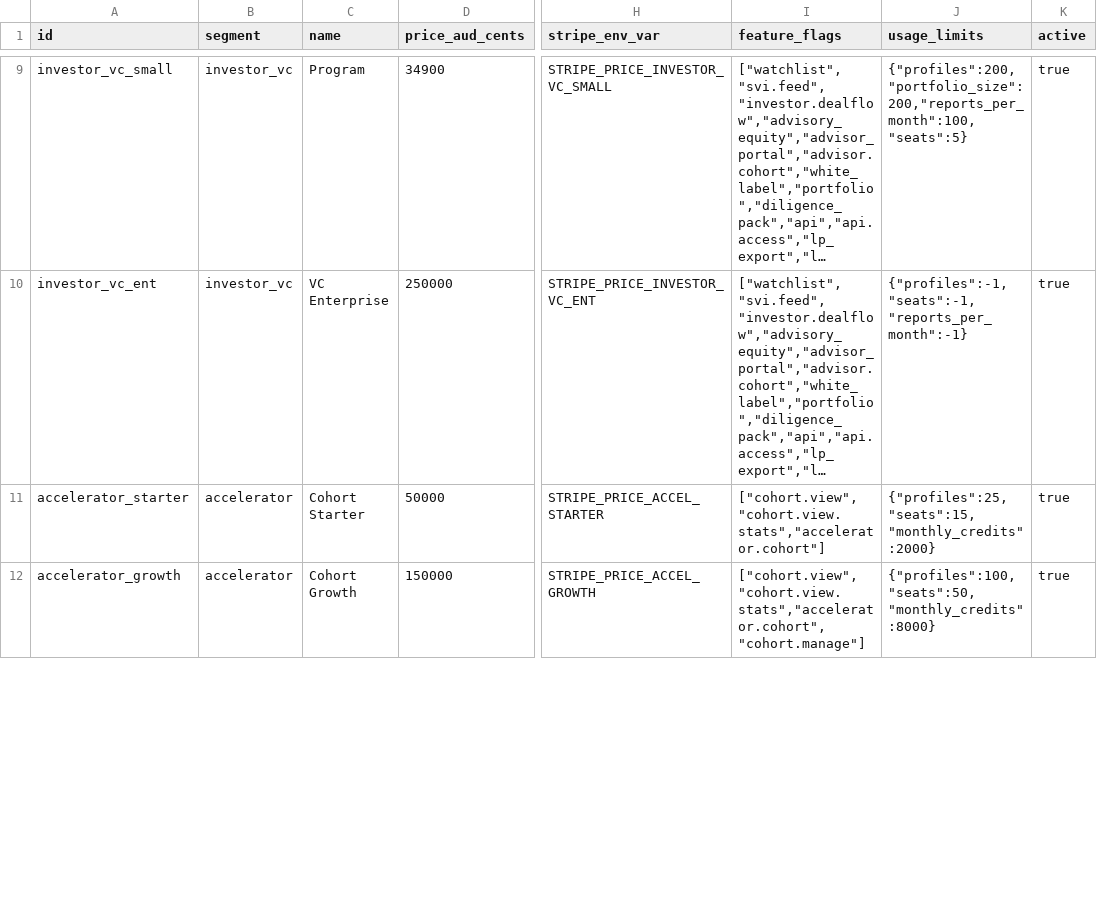
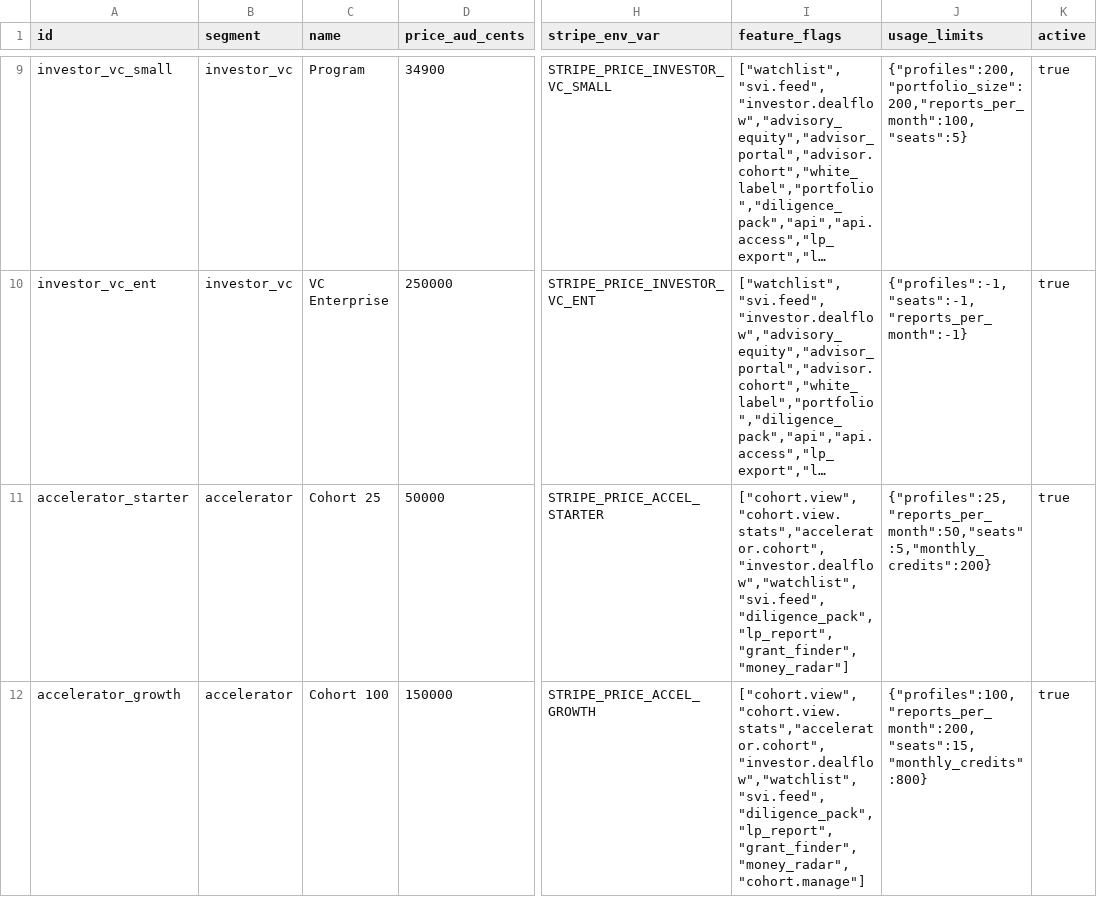
Before and after one commit to Blockid-au/blockid, a CSV file: web/src/config/pricing/plans.csv, drawn as a sheet; only a part is shown, gaps mark what is left out; long unchanged cells end in …; the diff covers the shown part only; the diff names each change by its address in the sheet, - before the commit and + after, or states it on an @@ line.

```diff
--- a/web/src/config/pricing/plans.csv
+++ b/web/src/config/pricing/plans.csv
-C11 (name): Cohort Starter
+C11 (name): Cohort 25
-I11 (feature_flags): ["cohort.view","cohort.view.stats","accelerator.cohort"]
+I11 (feature_flags): ["cohort.view","cohort.view.stats","accelerator.cohort","investor.dealflow","watchlist","svi.feed","diligence_pack","lp_report","grant_finder","money_radar"]
-J11 (usage_limits): {"profiles":25,"seats":15,"monthly_credits":2000}
+J11 (usage_limits): {"profiles":25,"reports_per_month":50,"seats":5,"monthly_credits":200}
-C12 (name): Cohort Growth
+C12 (name): Cohort 100
-I12 (feature_flags): ["cohort.view","cohort.view.stats","accelerator.cohort","cohort.manage"]
+I12 (feature_flags): ["cohort.view","cohort.view.stats","accelerator.cohort","investor.dealflow","watchlist","svi.feed","diligence_pack","lp_report","grant_finder","money_radar","cohort.manage"]
-J12 (usage_limits): {"profiles":100,"seats":50,"monthly_credits":8000}
+J12 (usage_limits): {"profiles":100,"reports_per_month":200,"seats":15,"monthly_credits":800}
```
Also changed, not shown: 3 added rows and 2 edited cells elsewhere in this file, 4 other files.
